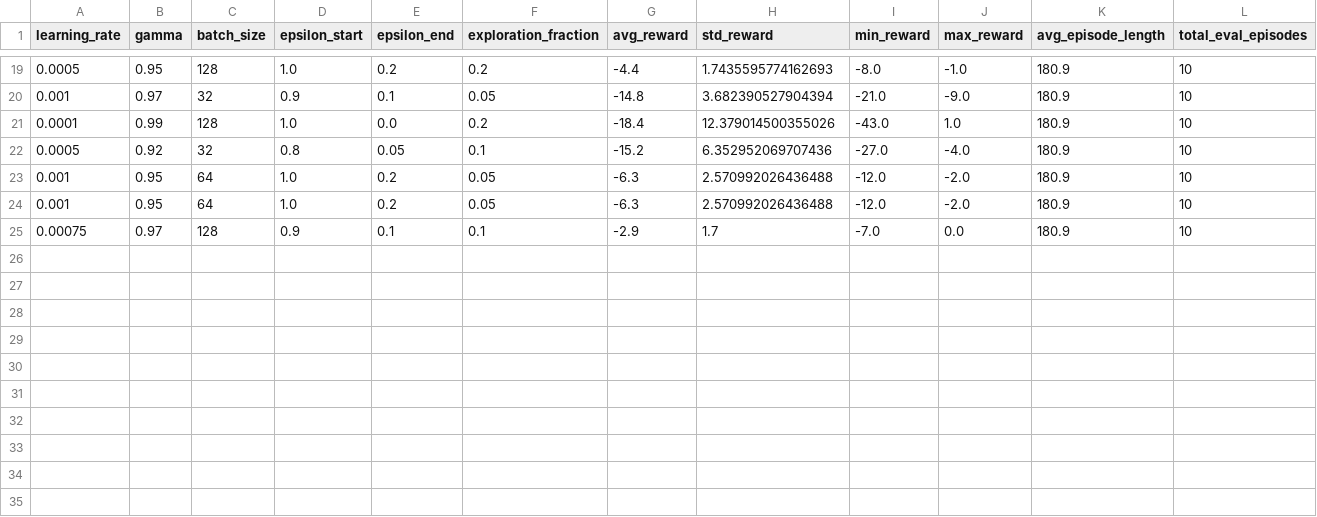
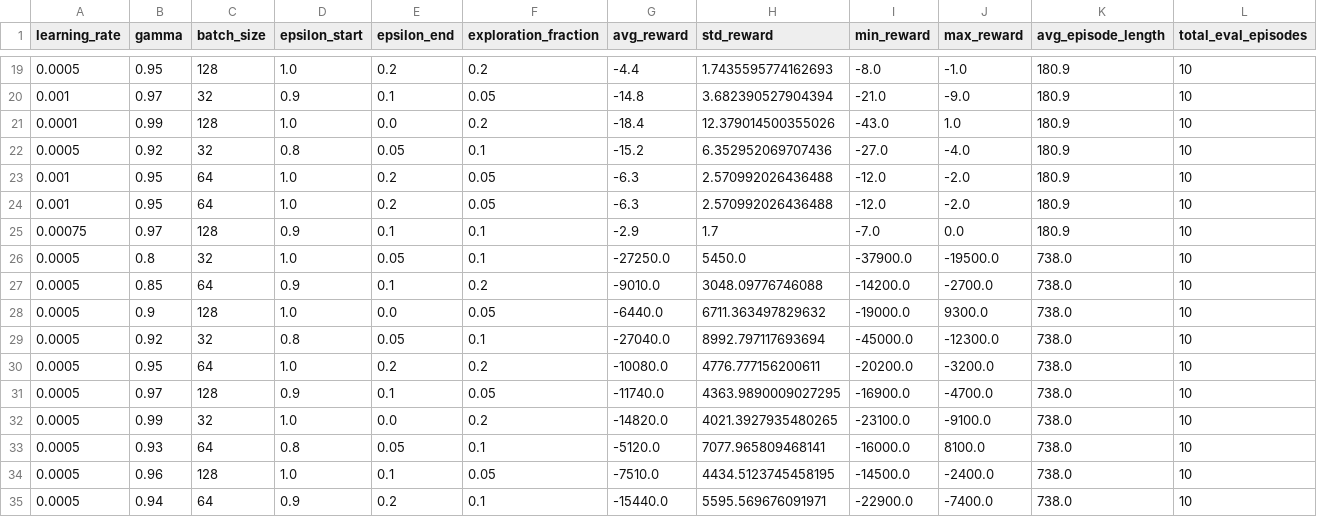
Before and after one commit to thepatrickniyo/journey-escape, a CSV file: hyperparameter_results.csv, drawn as a sheet; only a part is shown, gaps mark what is left out; rows hold the shown columns only; the diff names each change by its address in the sheet, - before the commit and + after, or states it on an @@ line.

Commit message:
added hyperparameter results

```diff
--- a/hyperparameter_results.csv
+++ b/hyperparameter_results.csv
+row 26: 0.0005 | 0.8 | 32 | 1.0 | 0.05 | 0.1 | -27250.0 | 5450.0 | -37900.0 | -19500.0 | 738.0 | 10
+row 27: 0.0005 | 0.85 | 64 | 0.9 | 0.1 | 0.2 | -9010.0 | 3048.09776746088 | -14200.0 | -2700.0 | 738.0 | 10
+row 28: 0.0005 | 0.9 | 128 | 1.0 | 0.0 | 0.05 | -6440.0 | 6711.363497829632 | -19000.0 | 9300.0 | 738.0 | 10
+row 29: 0.0005 | 0.92 | 32 | 0.8 | 0.05 | 0.1 | -27040.0 | 8992.797117693694 | -45000.0 | -12300.0 | 738.0 | 10
+row 30: 0.0005 | 0.95 | 64 | 1.0 | 0.2 | 0.2 | -10080.0 | 4776.777156200611 | -20200.0 | -3200.0 | 738.0 | 10
+row 31: 0.0005 | 0.97 | 128 | 0.9 | 0.1 | 0.05 | -11740.0 | 4363.9890009027295 | -16900.0 | -4700.0 | 738.0 | 10
+row 32: 0.0005 | 0.99 | 32 | 1.0 | 0.0 | 0.2 | -14820.0 | 4021.3927935480265 | -23100.0 | -9100.0 | 738.0 | 10
+row 33: 0.0005 | 0.93 | 64 | 0.8 | 0.05 | 0.1 | -5120.0 | 7077.965809468141 | -16000.0 | 8100.0 | 738.0 | 10
+row 34: 0.0005 | 0.96 | 128 | 1.0 | 0.1 | 0.05 | -7510.0 | 4434.5123745458195 | -14500.0 | -2400.0 | 738.0 | 10
+row 35: 0.0005 | 0.94 | 64 | 0.9 | 0.2 | 0.1 | -15440.0 | 5595.569676091971 | -22900.0 | -7400.0 | 738.0 | 10
```
